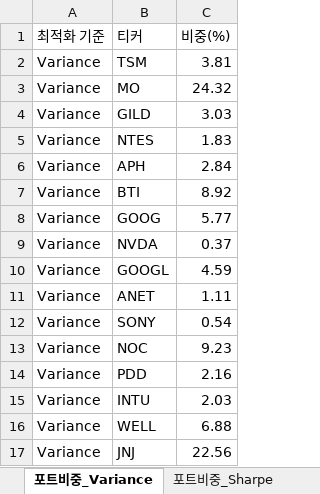
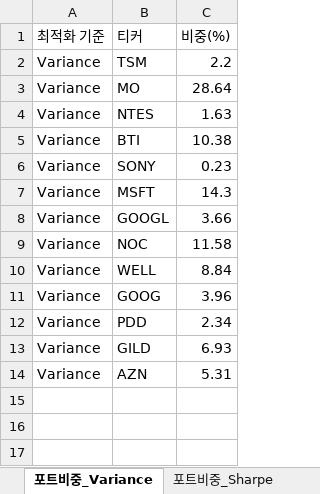
Before and after one commit to aravaca/DeepFund, an Excel workbook: backend/deep_fund.xlsx, sheet 포트비중_Variance, drawn as a sheet; values as stored, in another font and other column widths than the file's, no borders; table styles not drawn; removed rows and columns are numbered as before the commit, all else as after; the diff names each change by its address in the sheet, - before the commit and + after, or states it on an @@ line.

```diff
--- a/backend/deep_fund.xlsx (sheet 포트비중_Variance)
+++ b/backend/deep_fund.xlsx (sheet 포트비중_Variance)
-C2 (비중(%)): 3.81
+C2 (비중(%)): 2.2
-C3 (비중(%)): 24.32
+C3 (비중(%)): 28.64
-row 4: Variance | GILD | 3.03
-C4 (비중(%)): 1.83
+C4 (비중(%)): 1.63
-row 6: Variance | APH | 2.84
-C5 (비중(%)): 8.92
+C5 (비중(%)): 10.38
-row 8: Variance | GOOG | 5.77
-row 9: Variance | NVDA | 0.37
-row 10: Variance | GOOGL | 4.59
-row 11: Variance | ANET | 1.11
-C6 (비중(%)): 0.54
+C6 (비중(%)): 0.23
+row 7: Variance | MSFT | 14.3
+row 8: Variance | GOOGL | 3.66
-C9 (비중(%)): 9.23
+C9 (비중(%)): 11.58
-row 14: Variance | PDD | 2.16
-row 15: Variance | INTU | 2.03
-C10 (비중(%)): 6.88
+C10 (비중(%)): 8.84
-row 17: Variance | JNJ | 22.56
+row 11: Variance | GOOG | 3.96
+row 12: Variance | PDD | 2.34
+row 13: Variance | GILD | 6.93
+row 14: Variance | AZN | 5.31
```
Also changed, not shown: sheet 종목분석, sheet 종목뉴스, sheet 경쟁우위분석, sheet 포트폴리오통계, sheet 포트비중_Sharpe, sheet 포트비중_Sortino, 1 more sheet, 1 other file.
